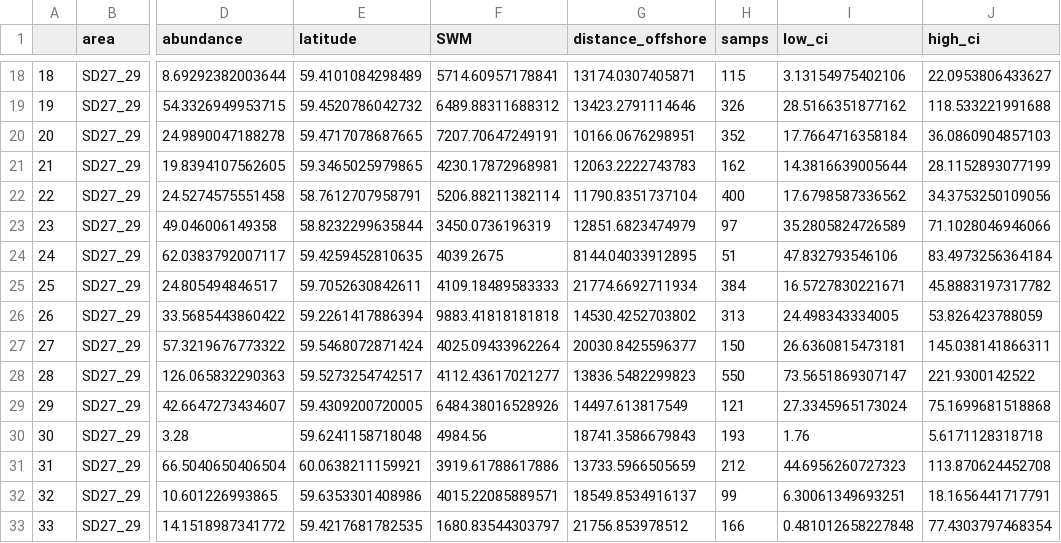
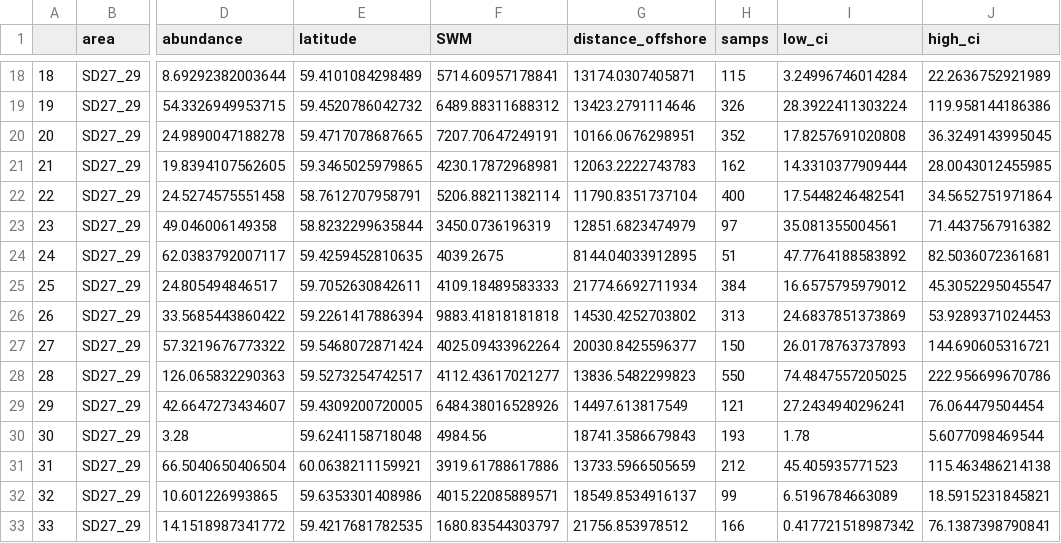
Before and after one commit to agnesolin/sticklebackREVIEW, a CSV file: SwedenJuvenile.csv, drawn as a sheet; only a part is shown, gaps mark what is left out; the diff covers the shown part only; the diff names each change by its address in the sheet, - before the commit and + after, or states it on an @@ line.

```diff
--- a/SwedenJuvenile.csv
+++ b/SwedenJuvenile.csv
-I18 (low_ci): 3.13154975402106
+I18 (low_ci): 3.24996746014284
-J18 (high_ci): 22.0953806433627
+J18 (high_ci): 22.2636752921989
-I19 (low_ci): 28.5166351877162
+I19 (low_ci): 28.3922411303224
-J19 (high_ci): 118.533221991688
+J19 (high_ci): 119.958144186386
-I20 (low_ci): 17.7664716358184
+I20 (low_ci): 17.8257691020808
-J20 (high_ci): 36.0860904857103
+J20 (high_ci): 36.3249143995045
-I21 (low_ci): 14.3816639005644
+I21 (low_ci): 14.3310377909444
-J21 (high_ci): 28.1152893077199
+J21 (high_ci): 28.0043012455985
-I22 (low_ci): 17.6798587336562
+I22 (low_ci): 17.5448246482541
-J22 (high_ci): 34.3753250109056
+J22 (high_ci): 34.5652751971864
-I23 (low_ci): 35.2805824726589
+I23 (low_ci): 35.081355004561
-J23 (high_ci): 71.1028046946066
+J23 (high_ci): 71.4437567916382
-I24 (low_ci): 47.832793546106
+I24 (low_ci): 47.7764188583892
-J24 (high_ci): 83.4973256364184
+J24 (high_ci): 82.5036072361681
-I25 (low_ci): 16.5727830221671
+I25 (low_ci): 16.6575795979012
-J25 (high_ci): 45.8883197317782
+J25 (high_ci): 45.3052295045547
-I26 (low_ci): 24.498343334005
+I26 (low_ci): 24.6837851373869
-J26 (high_ci): 53.826423788059
+J26 (high_ci): 53.9289371024453
-I27 (low_ci): 26.6360815473181
+I27 (low_ci): 26.0178763737893
-J27 (high_ci): 145.038141866311
+J27 (high_ci): 144.690605316721
-I28 (low_ci): 73.5651869307147
+I28 (low_ci): 74.4847557205025
-J28 (high_ci): 221.9300142522
+J28 (high_ci): 222.956699670786
-I29 (low_ci): 27.3345965173024
+I29 (low_ci): 27.2434940296241
-J29 (high_ci): 75.1699681518868
+J29 (high_ci): 76.064479504454
-I30 (low_ci): 1.76
+I30 (low_ci): 1.78
-J30 (high_ci): 5.6171128318718
+J30 (high_ci): 5.6077098469544
-I31 (low_ci): 44.6956260727323
+I31 (low_ci): 45.405935771523
-J31 (high_ci): 113.870624452708
+J31 (high_ci): 115.463486214138
-I32 (low_ci): 6.30061349693251
+I32 (low_ci): 6.5196784663089
-J32 (high_ci): 18.1656441717791
+J32 (high_ci): 18.5915231845821
-I33 (low_ci): 0.481012658227848
+I33 (low_ci): 0.417721518987342
-J33 (high_ci): 77.4303797468354
+J33 (high_ci): 76.1387398790841
```
Also changed, not shown: 56 edited cells elsewhere in this file, BIAS_ts.csv, Forsmark.csv, 1 other file.
